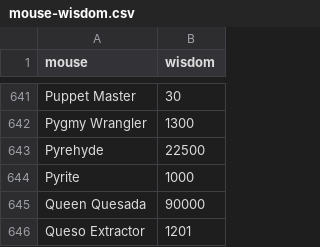
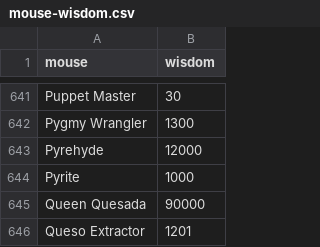
Before and after one commit to vakilkunal/MH-Tools, a CSV file: data/mouse-wisdom.csv, drawn as a sheet; only a part is shown, gaps mark what is left out.

Commit message:
Fixed Pyrehyde wisdom value

```diff
--- a/data/mouse-wisdom.csv
+++ b/data/mouse-wisdom.csv
@@ -642,3 +642,3 @@ Puppet Master,30
 Pygmy Wrangler,1300
-Pyrehyde,22500
+Pyrehyde,12000
 Pyrite,1000
```
